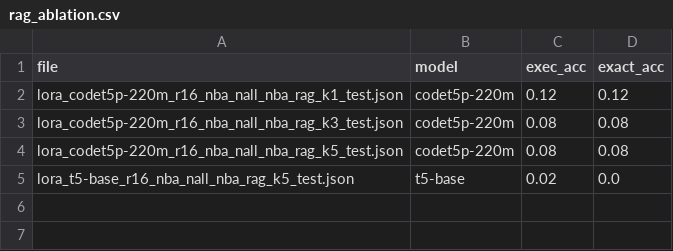
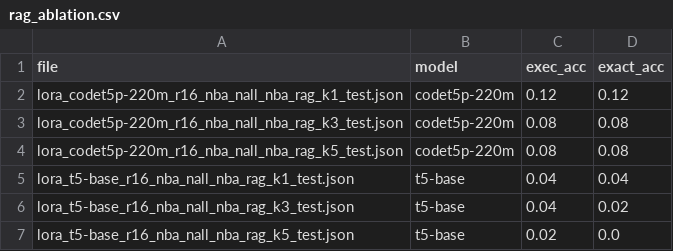
Before and after one commit to stanzixinwan/nba-text2sql, a CSV file: eval/rag_ablation.csv, drawn as a sheet; the diff names each change by its address in the sheet, - before the commit and + after, or states it on an @@ line.

```diff
--- a/eval/rag_ablation.csv
+++ b/eval/rag_ablation.csv
+row 5: lora_t5-base_r16_nba_nall_nba_rag_k1_test.json | t5-base | 0.04 | 0.04
+row 6: lora_t5-base_r16_nba_nall_nba_rag_k3_test.json | t5-base | 0.04 | 0.02
```
Also changed, not shown: eval/fewshot_curve.csv, eval/missing_results.csv, 11 other files.
